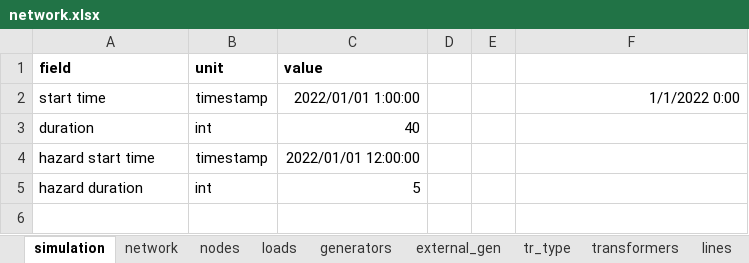
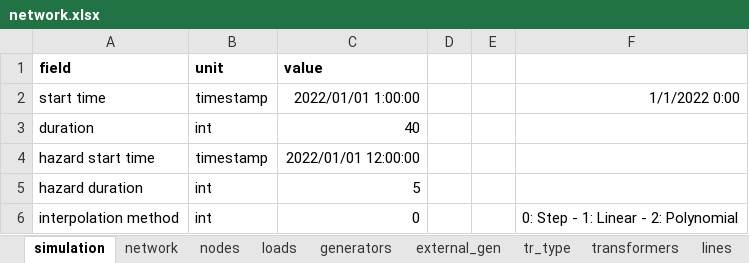
Before and after one commit to reXplan-project/reXplan-repo, an Excel workbook: jupyter_notebooks/file/input/strata_example/network.xlsx, sheet simulation, drawn as a sheet; values as stored, in another font and other column widths than the file's, no borders; the diff names each change by its address in the sheet, - before the commit and + after, or states it on an @@ line.

```diff
--- a/jupyter_notebooks/file/input/strata_example/network.xlsx (sheet simulation)
+++ b/jupyter_notebooks/file/input/strata_example/network.xlsx (sheet simulation)
+row 6: interpolation method | int | 0 |  |  | 0: Step - 1: Linear - 2: Polynomial
```
Also changed, not shown: jupyter_notebooks/file/input/Senegal_v0/network.xlsx, 12 other files.
